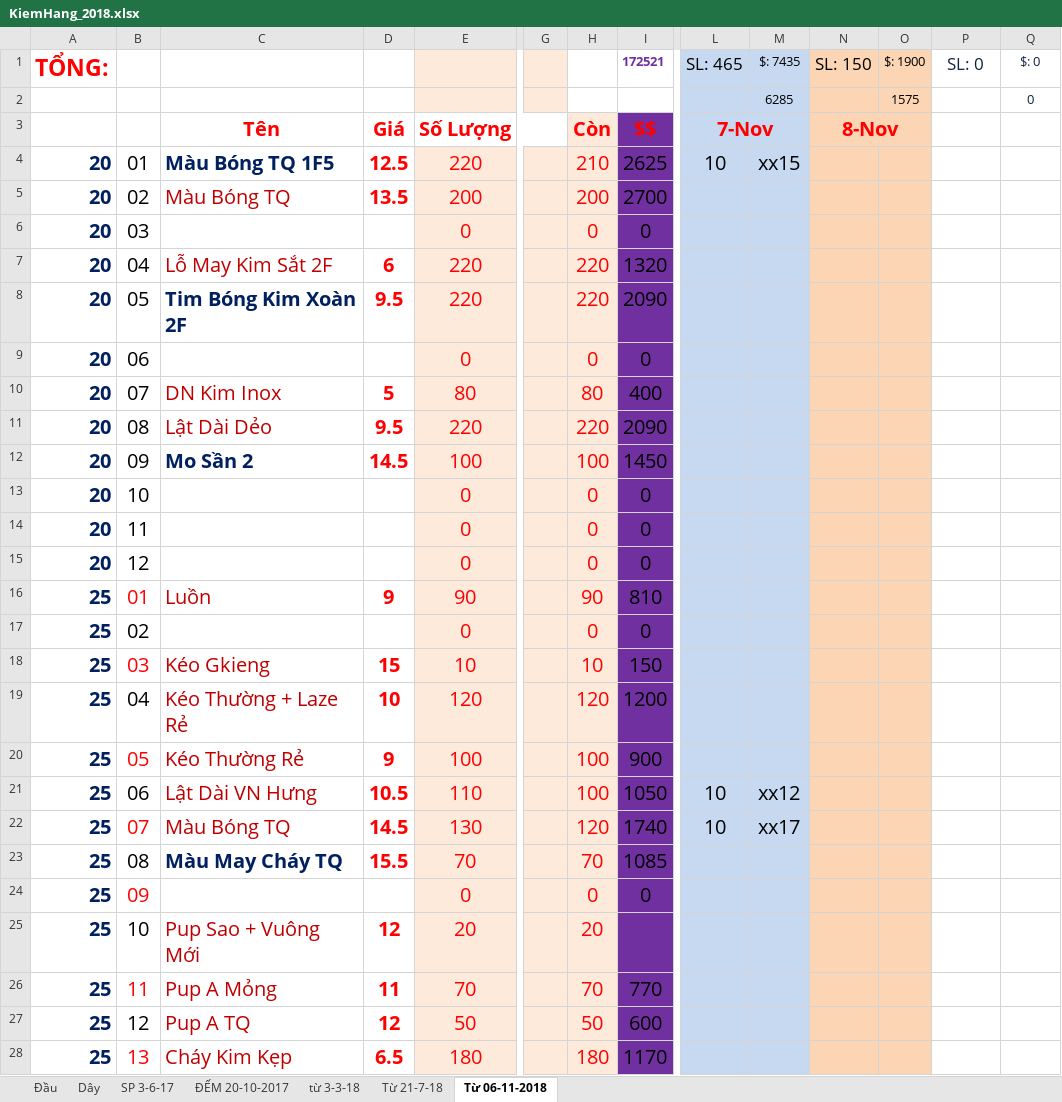
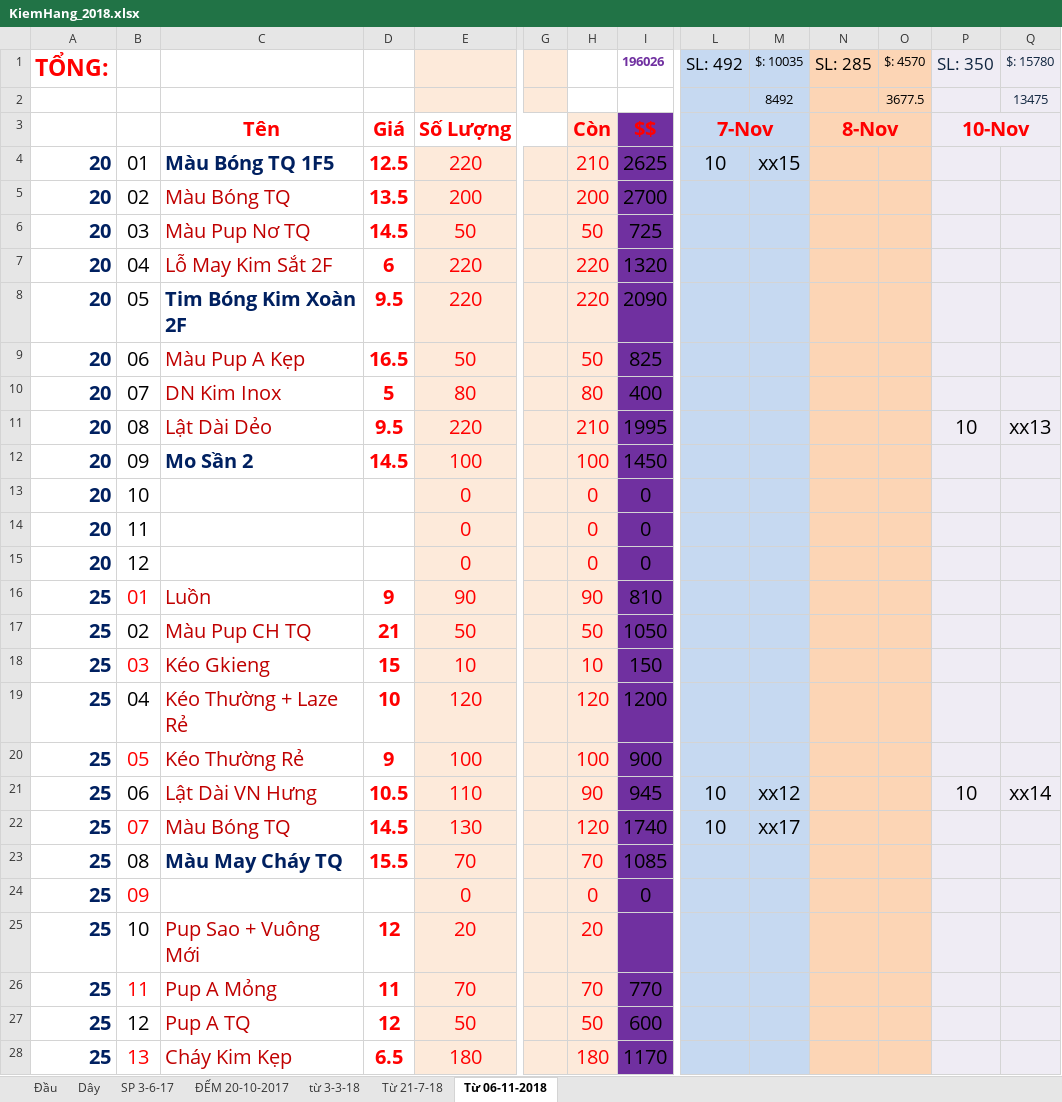
Before and after one commit to vipnat/QL_BanDayNit, an Excel workbook: KiemHangExcel/KiemHang_2018.xlsx, sheet Từ 06-11-2018, drawn as a sheet; only a part is shown, gaps mark what is left out; values as stored, in another font and other column widths than the file's, no borders; removed rows and columns are numbered as before the commit, all else as after; rows hold the shown columns only; the diff covers the shown part only; the diff names each change by its address in the sheet, - before the commit and + after, or states it on an @@ line.

```diff
--- a/KiemHangExcel/KiemHang_2018.xlsx (sheet Từ 06-11-2018)
+++ b/KiemHangExcel/KiemHang_2018.xlsx (sheet Từ 06-11-2018)
-I1: 172521
+I1: 196026
-L1: SL: 465
+L1: SL: 492
-M1: $: 7435
+M1: $: 10035
-N1: SL: 150
+N1: SL: 285
-O1: $: 1900
+O1: $: 4570
-P1: SL: 0
+P1: SL: 350
-P1:Q5 fill: none
+P1:Q5 fill: #EFECF4
-Q1: $: 0
+Q1: $: 15780
-M2: 6285
+M2: 8492
-O2: 1575
+O2: 3677.5
-Q2: 0
+Q2: 13475
-P3: (empty)
+P3: 10-Nov
+P3:Q3 merged
-row 6: 20 | 03 |  |  | 0 |  | 0 | 0
+row 6: 20 | 03 | Màu Pup Nơ TQ | 14.5 | 50 |  | 50 | 725
-P7:Q8 fill: none
+P7:Q8 fill: #EFECF4
-row 9: 20 | 06 |  |  | 0 |  | 0 | 0
+row 9: 20 | 06 | Màu Pup A Kẹp | 16.5 | 50 |  | 50 | 825
-P10:Q16 fill: none
+P10:Q16 fill: #EFECF4
-H11: 220
+H11: 210
-I11: 2090
+I11: 1995
-P11: (empty)
+P11: 10
-Q11: (empty)
+Q11: xx13
-row 17: 25 | 02 |  |  | 0 |  | 0 | 0
+row 17: 25 | 02 | Màu Pup CH TQ | 21 | 50 |  | 50 | 1050
-P18:Q28 fill: none
+P18:Q28 fill: #EFECF4
-H21: 100
+H21: 90
-I21: 1050
+I21: 945
-P21: (empty)
+P21: 10
-Q21: (empty)
+Q21: xx14
```
Also changed, not shown: 2 added rows, 2 removed rows, 144 edited cells and cell formats elsewhere in this sheet, sheet Đầu, sheet Dây, sheet SP 3-6-17, formulas that keep their value, 8 other files.
